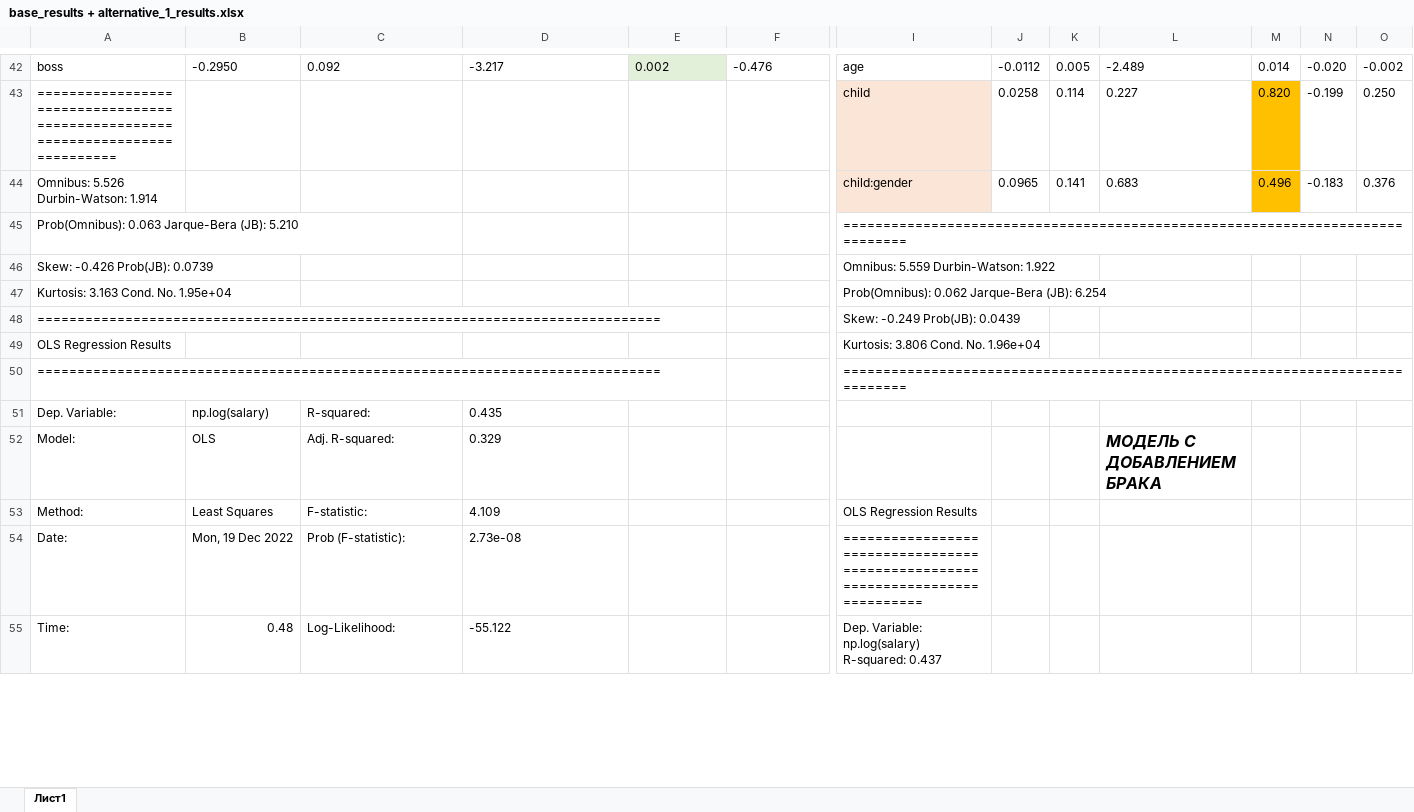
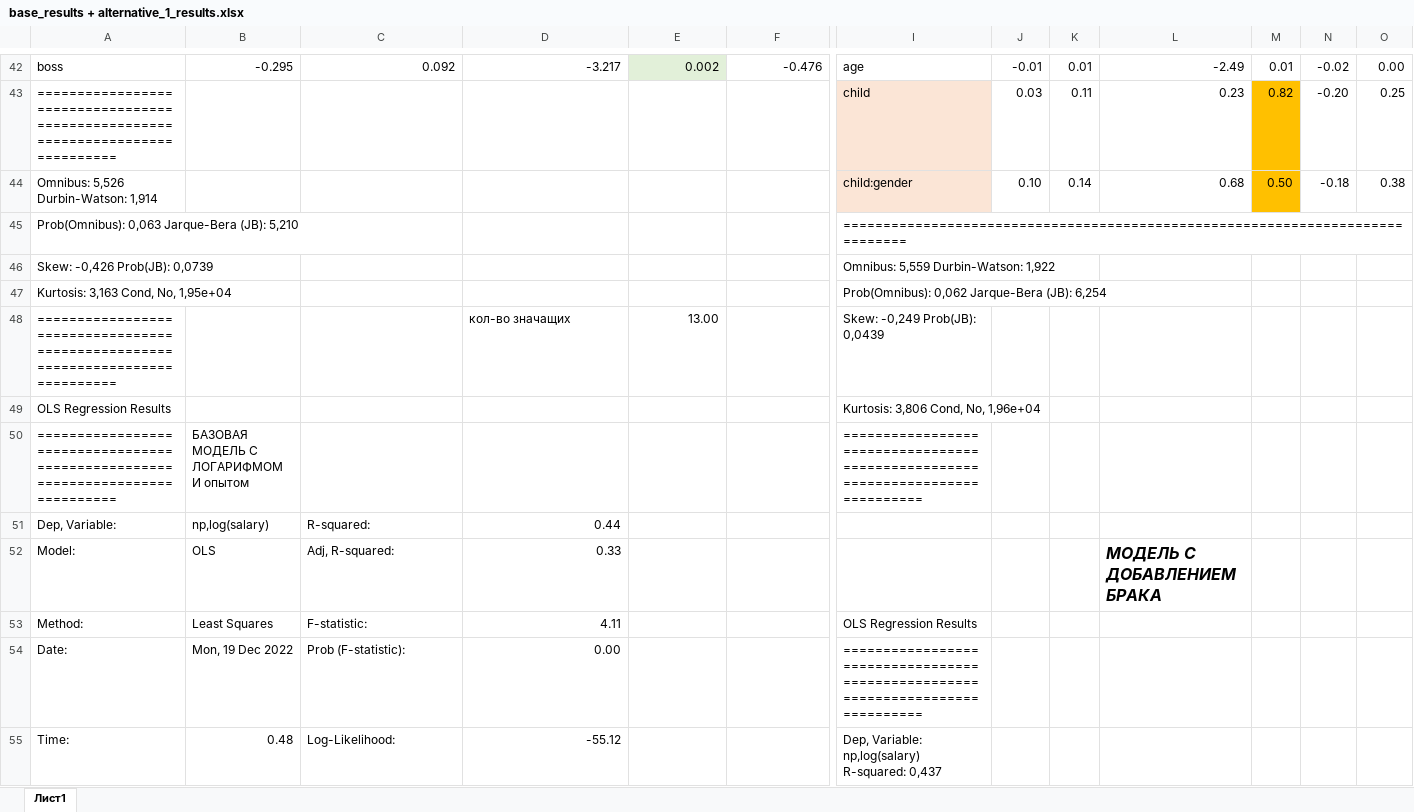
Before and after one commit to Dia-Rav/econom, an Excel workbook: base_results + alternative_1_results.xlsx, sheet Лист1, drawn as a sheet; only a part is shown, gaps mark what is left out; values as stored, in another font and other column widths than the file's, no borders; removed rows and columns are numbered as before the commit, all else as after; rows hold the shown columns only; the diff covers the shown part only; the diff names each change by its address in the sheet, - before the commit and + after, or states it on an @@ line.

```diff
--- a/base_results + alternative_1_results.xlsx (sheet Лист1)
+++ b/base_results + alternative_1_results.xlsx (sheet Лист1)
-B42: -0.2950
+B42: -0.295
-C42:F42 alignment: left
+C42:F42 alignment: right
-J42: -0.0112
+J42: -0.01
-K42: 0.005
+K42: 0.01
-L42: -2.489
+L42: -2.49
-M42: 0.014
+M42: 0.01
-N42: -0.020
+N42: -0.02
-O42: -0.002
+O42: 0.00
-row 43: ============================================================================== |  |  |  |  |  | child | 0.0258 | 0.114 | 0.227 | 0.820 | -0.199 | 0.250
-row 44: Omnibus: 5.526 Durbin-Watson: 1.914 |  |  |  |  |  | child:gender | 0.0965 | 0.141 | 0.683 | 0.496 | -0.183 | 0.376
+row 43: ============================================================================== |  |  |  |  |  | child | 0.03 | 0.11 | 0.23 | 0.82 | -0.20 | 0.25
+row 44: Omnibus: 5,526 Durbin-Watson: 1,914 |  |  |  |  |  | child:gender | 0.10 | 0.14 | 0.68 | 0.50 | -0.18 | 0.38
-A45: Prob(Omnibus): 0.063 Jarque-Bera (JB): 5.210
+A45: Prob(Omnibus): 0,063 Jarque-Bera (JB): 5,210
-A46: Skew: -0.426 Prob(JB): 0.0739
+A46: Skew: -0,426 Prob(JB): 0,0739
-I46: Omnibus: 5.559 Durbin-Watson: 1.922
+I46: Omnibus: 5,559 Durbin-Watson: 1,922
-A47: Kurtosis: 3.163 Cond. No. 1.95e+04
+A47: Kurtosis: 3,163 Cond, No, 1,95e+04
-I47: Prob(Omnibus): 0.062 Jarque-Bera (JB): 6.254
+I47: Prob(Omnibus): 0,062 Jarque-Bera (JB): 6,254
-D48: (empty)
+D48: кол-во значащих
-E48: (empty)
+E48: 13.00
-I48: Skew: -0.249 Prob(JB): 0.0439
+I48: Skew: -0,249 Prob(JB): 0,0439
-I49: Kurtosis: 3.806 Cond. No. 1.96e+04
+I49: Kurtosis: 3,806 Cond, No, 1,96e+04
-B50: (empty)
+B50: БАЗОВАЯ МОДЕЛЬ С ЛОГАРИФМОМ И опытом
-A51: Dep. Variable:
+A51: Dep, Variable:
-B51: np.log(salary)
+B51: np,log(salary)
-D51: 0.435
+D51: 0.44
-C52: Adj. R-squared:
+C52: Adj, R-squared:
-D52: 0.329
+D52: 0.33
-D53: 4.109
+D53: 4.11
-D54: 2.73e-08
+D54: 0.00
-D55: -55.122
+D55: -55.12
-I55: Dep. Variable: np.log(salary) R-squared: 0.437
+I55: Dep, Variable: np,log(salary) R-squared: 0,437
```
Also changed, not shown: 76 added rows, 76 removed rows, 134 edited cells and cell formats elsewhere in this sheet, Dannye.xlsx, 3 other files.
